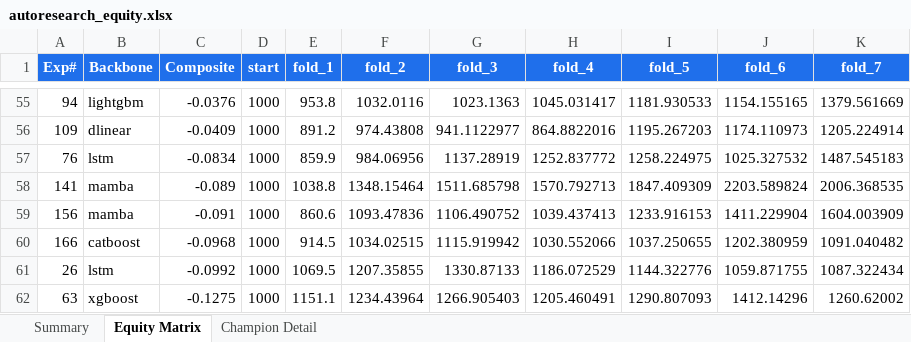
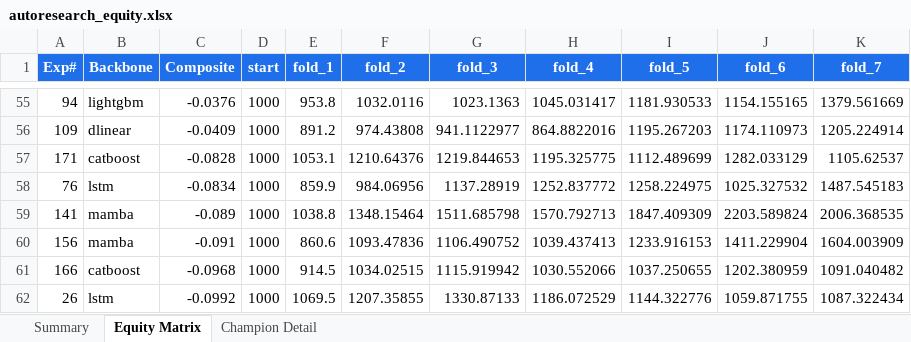
Before and after one commit to dlmastery/autoresearch, an Excel workbook: docs/index_stock_dashboard/autoresearch_equity.xlsx, sheet Equity Matrix, drawn as a sheet; only a part is shown, gaps mark what is left out; the shorter side is filled out with more unchanged rows; values as stored, in another font and other column widths than the file's, no borders; charts and pictures not drawn; the diff names each change by its address in the sheet, - before the commit and + after, or states it on an @@ line.

```diff
--- a/docs/index_stock_dashboard/autoresearch_equity.xlsx (sheet Equity Matrix)
+++ b/docs/index_stock_dashboard/autoresearch_equity.xlsx (sheet Equity Matrix)
+row 57: 171 | catboost | -0.0828 | 1000 | 1053.1 | 1210.64376 | 1219.844653 | 1195.325775 | 1112.489699 | 1282.033129 | 1105.62537
```
Also changed, not shown: sheet Summary, charts or pictures, 14 other files.
